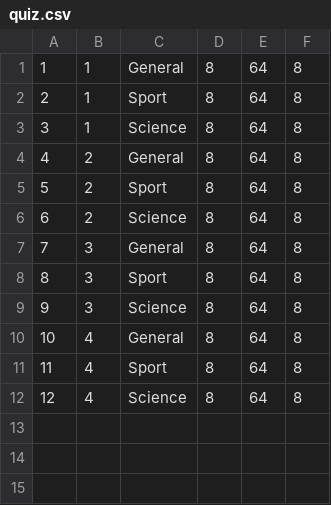
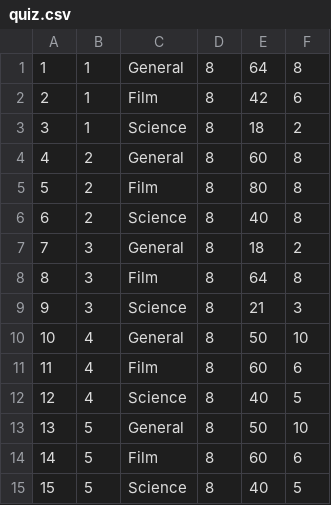
Before and after one commit to JacobU/quiz-website, a CSV file: quiz/dbfill/quiz.csv, drawn as a sheet.

```diff
--- a/quiz/dbfill/quiz.csv
+++ b/quiz/dbfill/quiz.csv
@@ -1,12 +1,15 @@
 1,1,"General",8,64,8
-2,1,"Sport",8,64,8
-3,1,"Science",8,64,8
-4,2,"General",8,64,8
-5,2,"Sport",8,64,8
-6,2,"Science",8,64,8
-7,3,"General",8,64,8
-8,3,"Sport",8,64,8
-9,3,"Science",8,64,8
-10,4,"General",8,64,8
-11,4,"Sport",8,64,8
-12,4,"Science",8,64,8
+2,1,"Film",8,42,6
+3,1,"Science",8,18,2
+4,2,"General",8,60,8
+5,2,"Film",8,80,8
+6,2,"Science",8,40,8
+7,3,"General",8,18,2
+8,3,"Film",8,64,8
+9,3,"Science",8,21,3
+10,4,"General",8,50,10
+11,4,"Film",8,60,6
+12,4,"Science",8,40,5
+13,5,"General",8,50,10
+14,5,"Film",8,60,6
+15,5,"Science",8,40,5
```
Also changed, not shown: quiz/dbfill/answer.csv, quiz/dbfill/question.csv, 3 other files.
